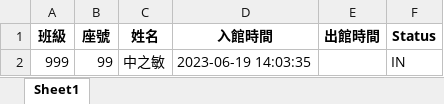
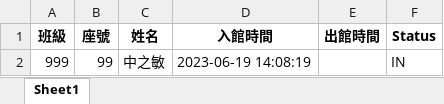
Before and after one commit to whyhugo/ahsnccu-CoS, an Excel workbook: 2023-06-19 Monday.xlsx, sheet Sheet1, drawn as a sheet; values as stored, in another font and other column widths than the file's, no borders; the diff names each change by its address in the sheet, - before the commit and + after, or states it on an @@ line.

```diff
--- a/2023-06-19 Monday.xlsx (sheet Sheet1)
+++ b/2023-06-19 Monday.xlsx (sheet Sheet1)
-D2 (入館時間): 2023-06-19 14:03:35
+D2 (入館時間): 2023-06-19 14:08:19
```
Also changed, not shown: 2 other files.
